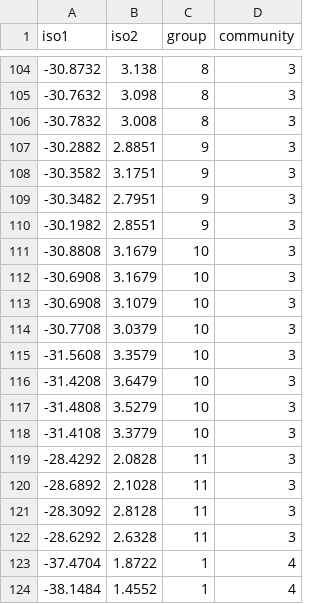
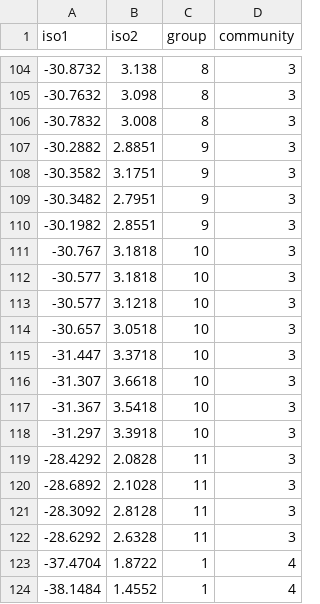
Before and after one commit to PEGutierrezF/Isotopes-Analysis, a CSV file: Layman's community metrics/SIBERQPA/QPASIBER.csv, drawn as a sheet; only a part is shown, gaps mark what is left out.

Commit message:
data

```diff
--- a/Layman's community metrics/SIBERQPA/QPASIBER.csv
+++ b/Layman's community metrics/SIBERQPA/QPASIBER.csv
@@ -110,10 +110,10 @@ iso1,iso2,group,community
 -30.1982,2.8551,9,3
--30.8808,3.1679,10,3
--30.6908,3.1679,10,3
--30.6908,3.1079,10,3
--30.7708,3.0379,10,3
--31.5608,3.3579,10,3
--31.4208,3.6479,10,3
--31.4808,3.5279,10,3
--31.4108,3.3779,10,3
+-30.767,3.1818,10,3
+-30.577,3.1818,10,3
+-30.577,3.1218,10,3
+-30.657,3.0518,10,3
+-31.447,3.3718,10,3
+-31.307,3.6618,10,3
+-31.367,3.5418,10,3
+-31.297,3.3918,10,3
 -28.4292,2.0828,11,3
```
